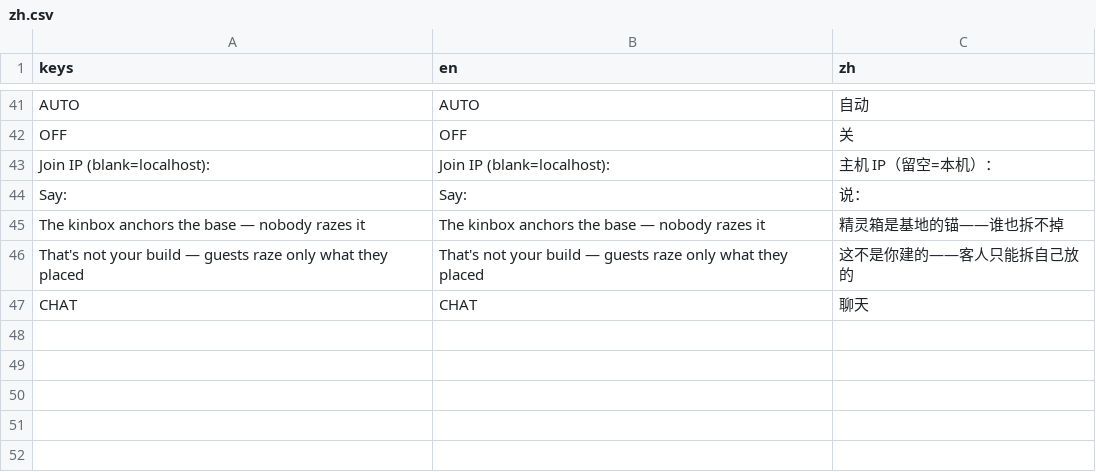
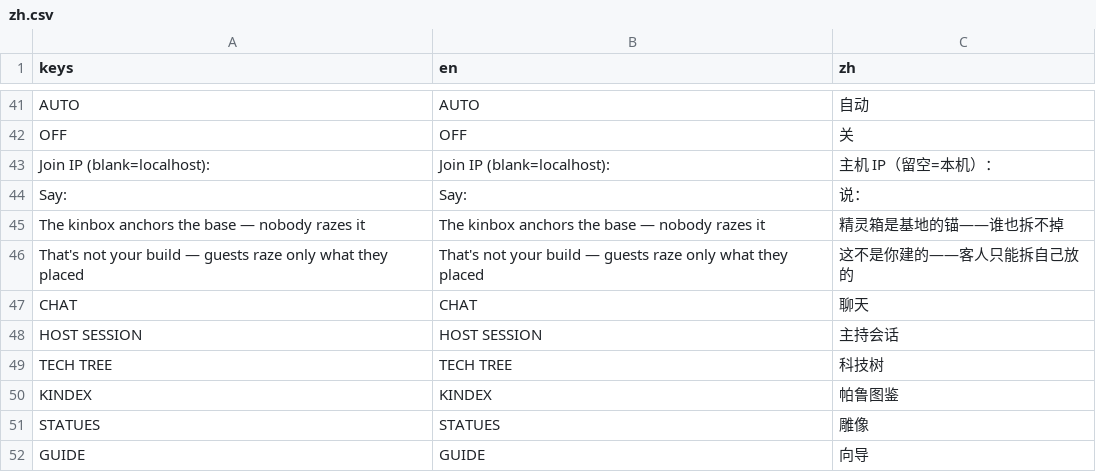
Before and after one commit to biggameking/PLG, a CSV file: locale/zh.csv, drawn as a sheet; only a part is shown, gaps mark what is left out; the diff names each change by its address in the sheet, - before the commit and + after, or states it on an @@ line.

```diff
--- a/locale/zh.csv
+++ b/locale/zh.csv
+row 48: HOST SESSION | HOST SESSION | 主持会话
+row 49: TECH TREE | TECH TREE | 科技树
+row 50: KINDEX | KINDEX | 帕鲁图鉴
+row 51: STATUES | STATUES | 雕像
+row 52: GUIDE | GUIDE | 向导
```
Also changed, not shown: 4 other files.
